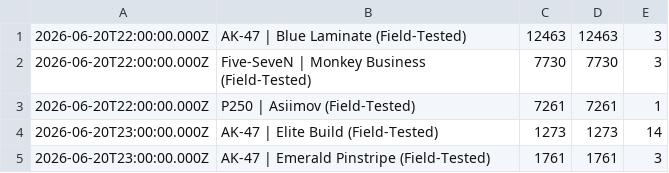
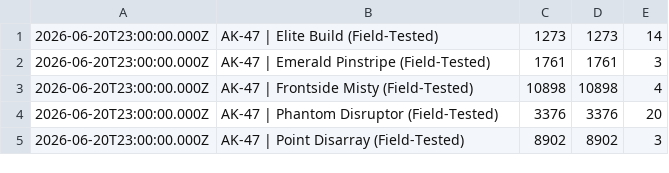
Before and after one commit to clau021/cs2-tracker, a TSV file: history.tsv, drawn as a sheet; only a part is shown; the shorter side is filled out with more unchanged rows; removed rows and columns are numbered as before the commit, all else as after; the diff covers the shown part only; the diff names each change by its address in the sheet, - before the commit and + after, or states it on an @@ line.

```diff
--- a/history.tsv
+++ b/history.tsv
-row 1: 2026-06-20T22:00:00.000Z | AK-47 | Blue Laminate (Field-Tested) | 12463 | 12463 | 3
-row 2: 2026-06-20T22:00:00.000Z | Five-SeveN | Monkey Business (Field-Tested) | 7730 | 7730 | 3
-row 3: 2026-06-20T22:00:00.000Z | P250 | Asiimov (Field-Tested) | 7261 | 7261 | 1
```
Also changed, not shown: 36 added rows elsewhere in this file, 1 other file.
